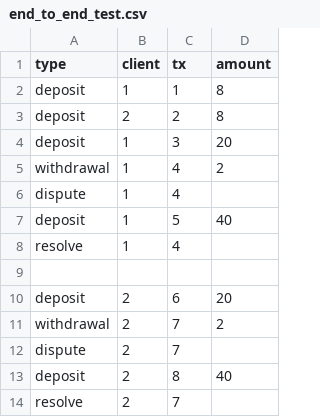
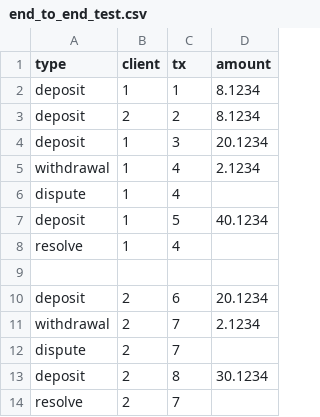
Before and after one commit to gabriel-young/robusta, a CSV file: end_to_end_test.csv, drawn as a sheet.

```diff
--- a/end_to_end_test.csv
+++ b/end_to_end_test.csv
@@ -1,14 +1,14 @@
 type, client, tx, amount
-deposit, 1, 1, 8
-deposit, 2, 2, 8
-deposit, 1, 3, 20
-withdrawal, 1, 4, 2
+deposit, 1, 1, 8.1234
+deposit, 2, 2, 8.1234
+deposit, 1, 3, 20.1234
+withdrawal, 1, 4, 2.1234
 dispute, 1, 4,
-deposit, 1, 5, 40
+deposit, 1, 5, 40.1234
 resolve, 1, 4
 
-deposit, 2, 6, 20
-withdrawal, 2, 7, 2
+deposit, 2, 6, 20.1234
+withdrawal, 2, 7, 2.1234
 dispute, 2, 7,
-deposit, 2, 8, 40
+deposit, 2, 8, 30.1234
 resolve, 2, 7
```
Also changed, not shown: 6 other files.
